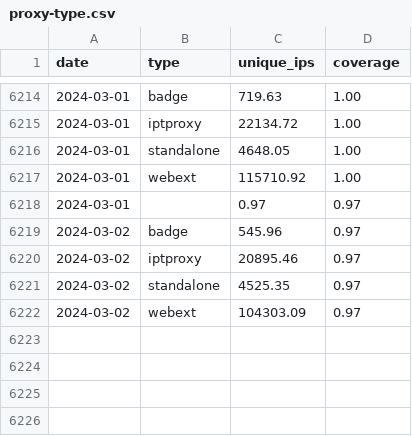
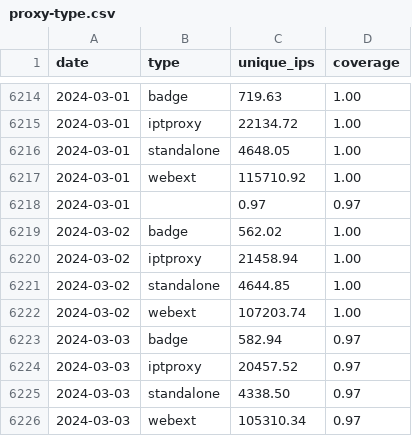
Before and after one commit to turfed/snowflake-paper, a CSV file: figures/proxies/proxy-type.csv, drawn as a sheet; only a part is shown, gaps mark what is left out.

```diff
--- a/figures/proxies/proxy-type.csv
+++ b/figures/proxies/proxy-type.csv
@@ -6218,5 +6218,9 @@ date,type,unique_ips,coverage
 2024-03-01,,0.97,0.97
-2024-03-02,badge,545.96,0.97
-2024-03-02,iptproxy,20895.46,0.97
-2024-03-02,standalone,4525.35,0.97
-2024-03-02,webext,104303.09,0.97
+2024-03-02,badge,562.02,1.00
+2024-03-02,iptproxy,21458.94,1.00
+2024-03-02,standalone,4644.85,1.00
+2024-03-02,webext,107203.74,1.00
+2024-03-03,badge,582.94,0.97
+2024-03-03,iptproxy,20457.52,0.97
+2024-03-03,standalone,4338.50,0.97
+2024-03-03,webext,105310.34,0.97
```
Also changed, not shown: figures/proxies/client-match.csv, figures/proxies/proxy-nat-type.csv, 2 other files.
